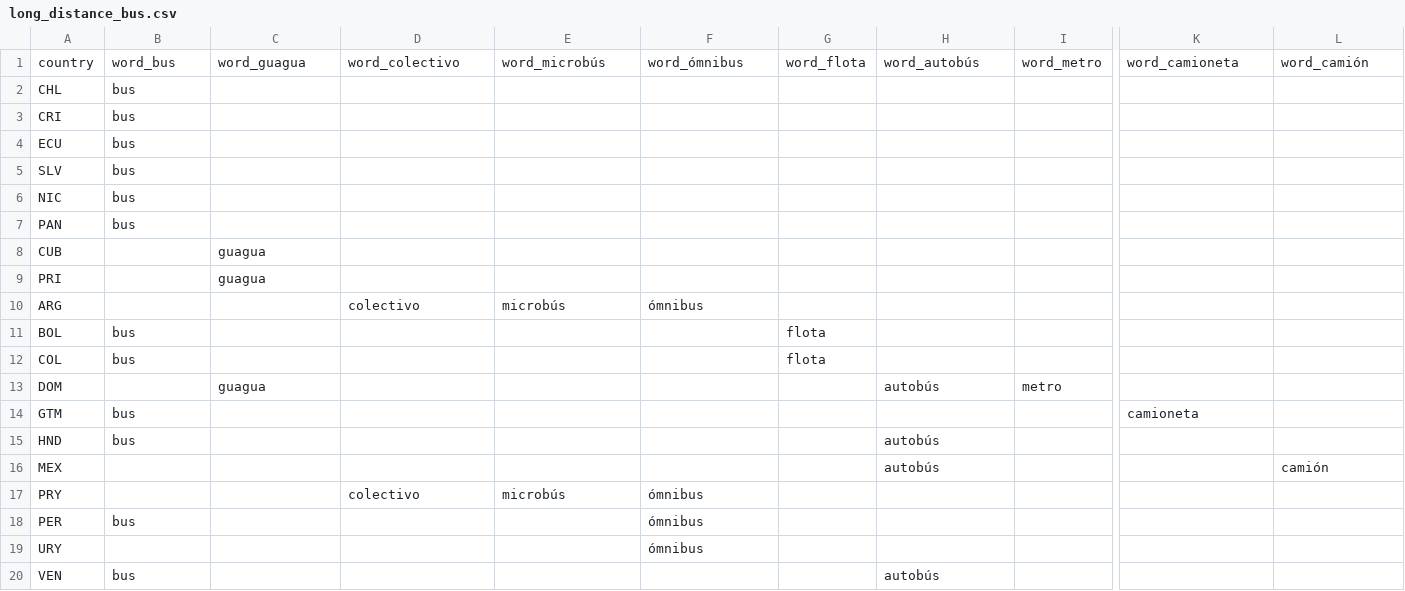
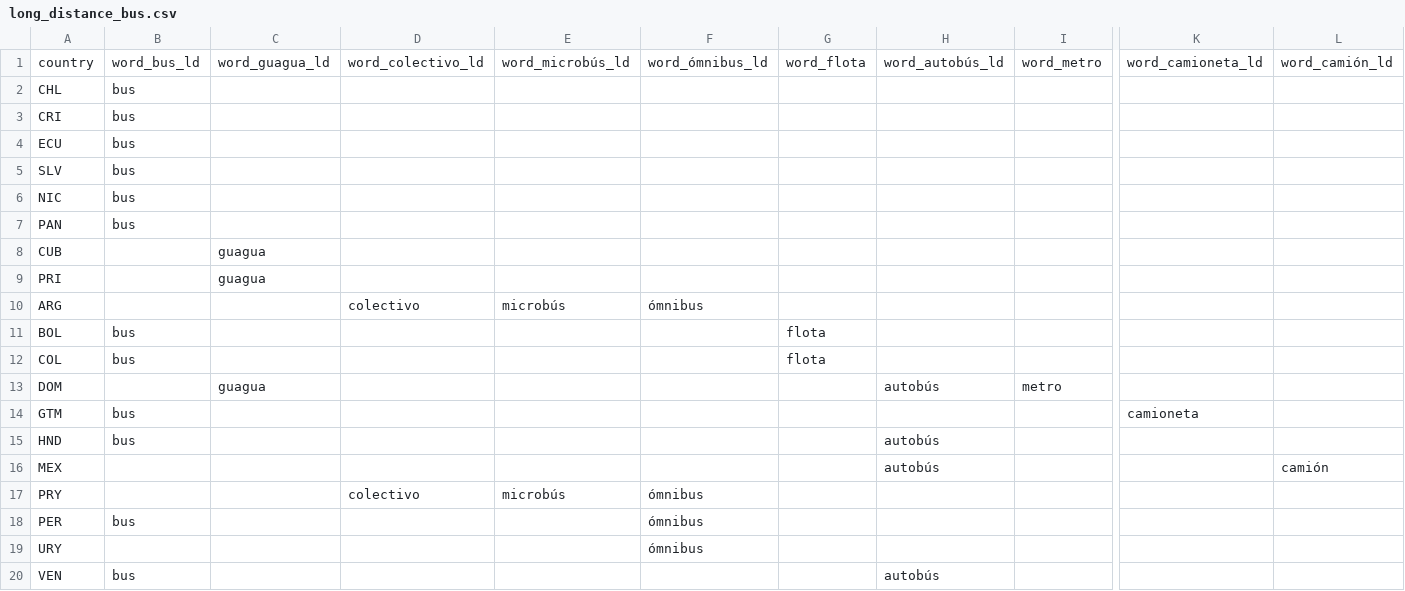
Before and after one commit to RobertEspo/lexical_project, a CSV file: long_distance_bus.csv, drawn as a sheet; only a part is shown, gaps mark what is left out; the diff names each change by its address in the sheet, - before the commit and + after, or states it on an @@ line.

```diff
--- a/long_distance_bus.csv
+++ b/long_distance_bus.csv
-B1: word_bus
+B1: word_bus_ld
-C1: word_guagua
+C1: word_guagua_ld
-D1: word_colectivo
+D1: word_colectivo_ld
-E1: word_microbús
+E1: word_microbús_ld
-F1: word_ómnibus
+F1: word_ómnibus_ld
-H1: word_autobús
+H1: word_autobús_ld
-K1: word_camioneta
+K1: word_camioneta_ld
-L1: word_camión
+L1: word_camión_ld
```
Also changed, not shown: traffic_jam.csv, 33 other files.
